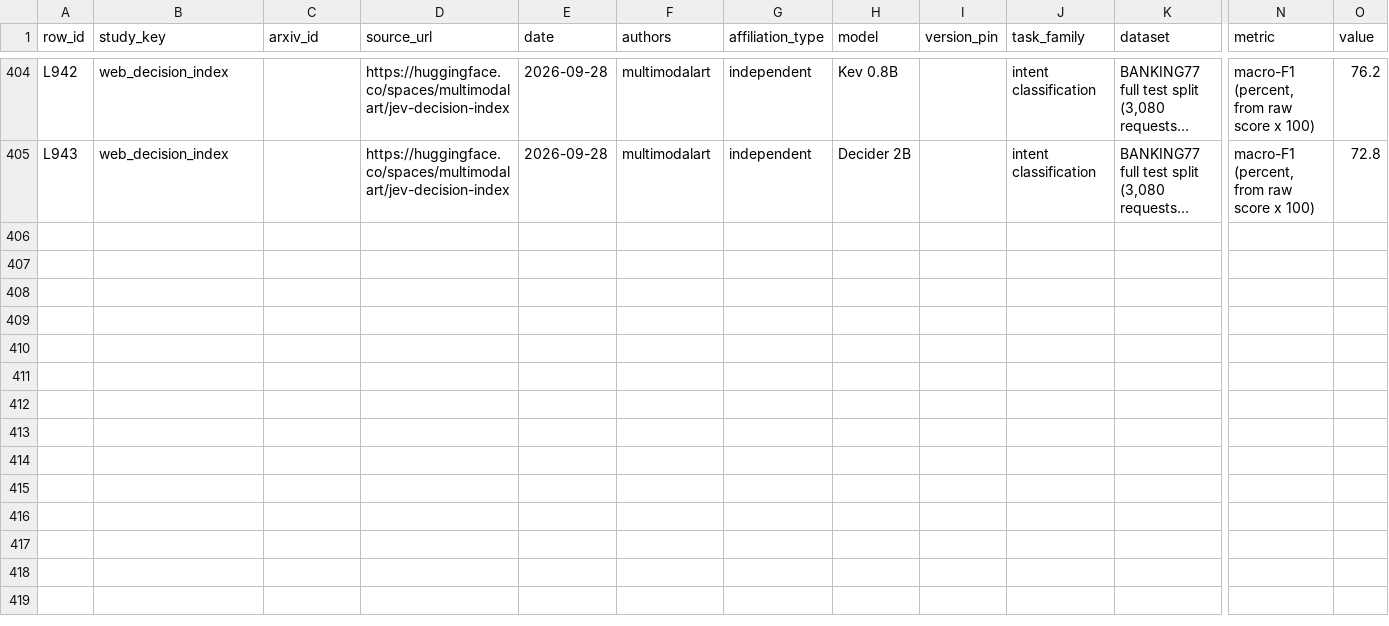
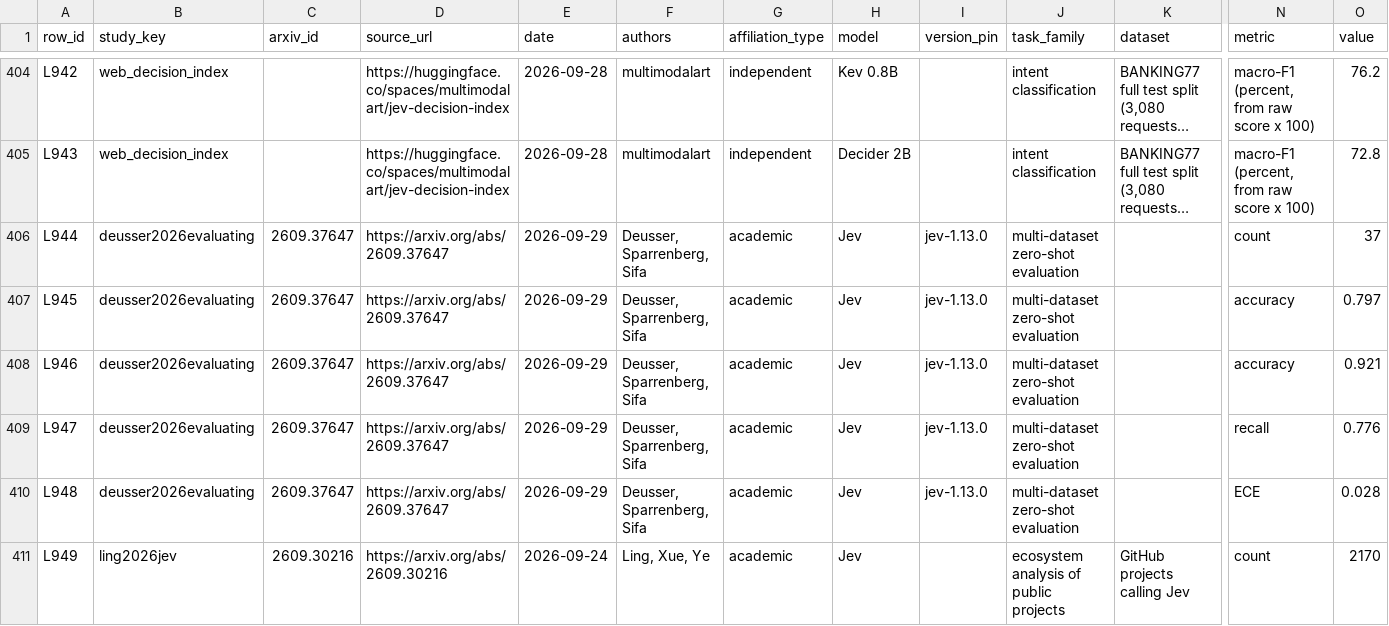
Before and after one commit to pozapas/system-one-models-survey, a CSV file: ledger/ledger.csv, drawn as a sheet; only a part is shown, gaps mark what is left out; long unchanged cells end in …; rows hold the shown columns only; the diff names each change by its address in the sheet, - before the commit and + after, or states it on an @@ line.

Commit message:
Ledger rows and positioning evidence for two later studies of the hosted model

```diff
--- a/ledger/ledger.csv
+++ b/ledger/ledger.csv
+row 406: L944 | deusser2026evaluating | 2609.37647 | https://arxiv.org/abs/2609.37647 | 2026-09-29 | Deusser, Sparrenberg, Sifa | academic | Jev | jev-1.13.0 | multi-dataset zero-shot evaluation |  | count | 37
+row 407: L945 | deusser2026evaluating | 2609.37647 | https://arxiv.org/abs/2609.37647 | 2026-09-29 | Deusser, Sparrenberg, Sifa | academic | Jev | jev-1.13.0 | multi-dataset zero-shot evaluation |  | accuracy | 0.797
+row 408: L946 | deusser2026evaluating | 2609.37647 | https://arxiv.org/abs/2609.37647 | 2026-09-29 | Deusser, Sparrenberg, Sifa | academic | Jev | jev-1.13.0 | multi-dataset zero-shot evaluation |  | accuracy | 0.921
+row 409: L947 | deusser2026evaluating | 2609.37647 | https://arxiv.org/abs/2609.37647 | 2026-09-29 | Deusser, Sparrenberg, Sifa | academic | Jev | jev-1.13.0 | multi-dataset zero-shot evaluation |  | recall | 0.776
+row 410: L948 | deusser2026evaluating | 2609.37647 | https://arxiv.org/abs/2609.37647 | 2026-09-29 | Deusser, Sparrenberg, Sifa | academic | Jev | jev-1.13.0 | multi-dataset zero-shot evaluation |  | ECE | 0.028
+row 411: L949 | ling2026jev | 2609.30216 | https://arxiv.org/abs/2609.30216 | 2026-09-24 | Ling, Xue, Ye | academic | Jev |  | ecosystem analysis of public projects | GitHub projects calling Jev | count | 2170
```
Also changed, not shown: results/analysis/positioning_evidence.csv, 6 other files.
